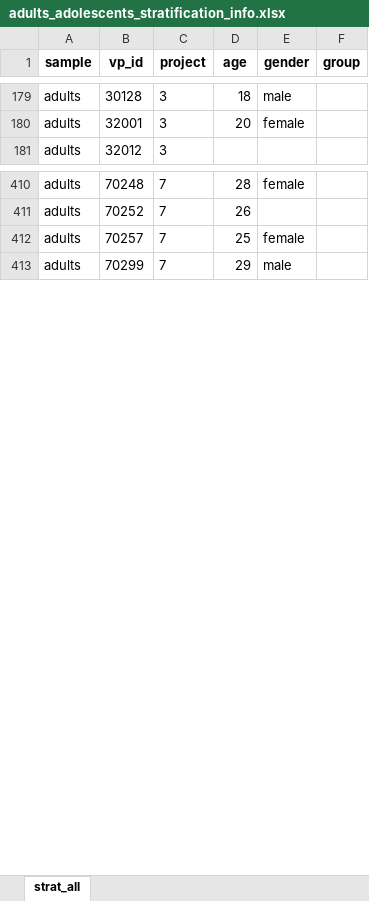
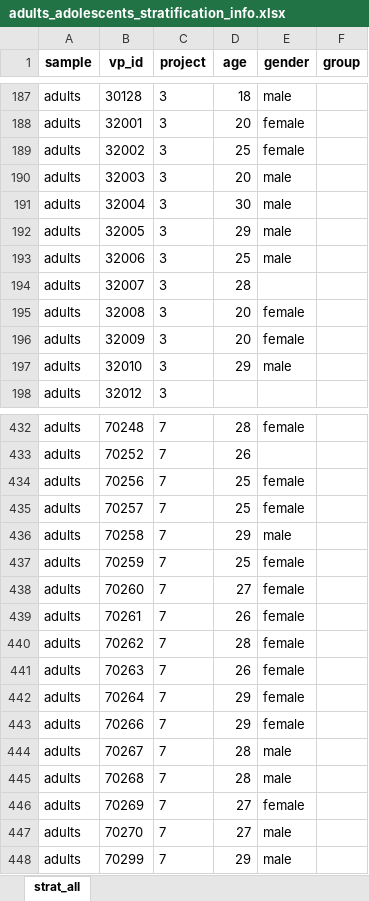
Before and after one commit to SaWilk/Clinical_Backbone_RU5389, an Excel workbook: 03_analysis_input/adults_adolescents_stratification_info.xlsx, sheet strat_all, drawn as a sheet; only a part is shown, gaps mark what is left out; values as stored, in another font and other column widths than the file's, no borders; the diff covers the shown part only; the diff names each change by its address in the sheet, - before the commit and + after, or states it on an @@ line.

```diff
--- a/03_analysis_input/adults_adolescents_stratification_info.xlsx (sheet strat_all)
+++ b/03_analysis_input/adults_adolescents_stratification_info.xlsx (sheet strat_all)
+row 189: adults | 32002 | 3 | 25 | female
+row 190: adults | 32003 | 3 | 20 | male
+row 191: adults | 32004 | 3 | 30 | male
+row 192: adults | 32005 | 3 | 29 | male
+row 193: adults | 32006 | 3 | 25 | male
+row 194: adults | 32007 | 3 | 28
+row 195: adults | 32008 | 3 | 20 | female
+row 196: adults | 32009 | 3 | 20 | female
+row 197: adults | 32010 | 3 | 29 | male
+row 434: adults | 70256 | 7 | 25 | female
+row 436: adults | 70258 | 7 | 29 | male
+row 437: adults | 70259 | 7 | 25 | female
+row 438: adults | 70260 | 7 | 27 | female
+row 439: adults | 70261 | 7 | 26 | female
+row 440: adults | 70262 | 7 | 28 | female
+row 441: adults | 70263 | 7 | 26 | female
+row 442: adults | 70264 | 7 | 29 | female
+row 443: adults | 70266 | 7 | 29 | female
+row 444: adults | 70267 | 7 | 28 | male
+row 445: adults | 70268 | 7 | 28 | male
+row 446: adults | 70269 | 7 | 27 | female
+row 447: adults | 70270 | 7 | 27 | male
```
Also changed, not shown: 34 added rows, 12 removed rows and 6 edited cells elsewhere in this sheet, 03_analysis_input/adults_adolescents_HiTOP_items.xlsx, 03_analysis_input/adults_adolescents_HiTOP_items_lt030.xlsx, 20 other files.
